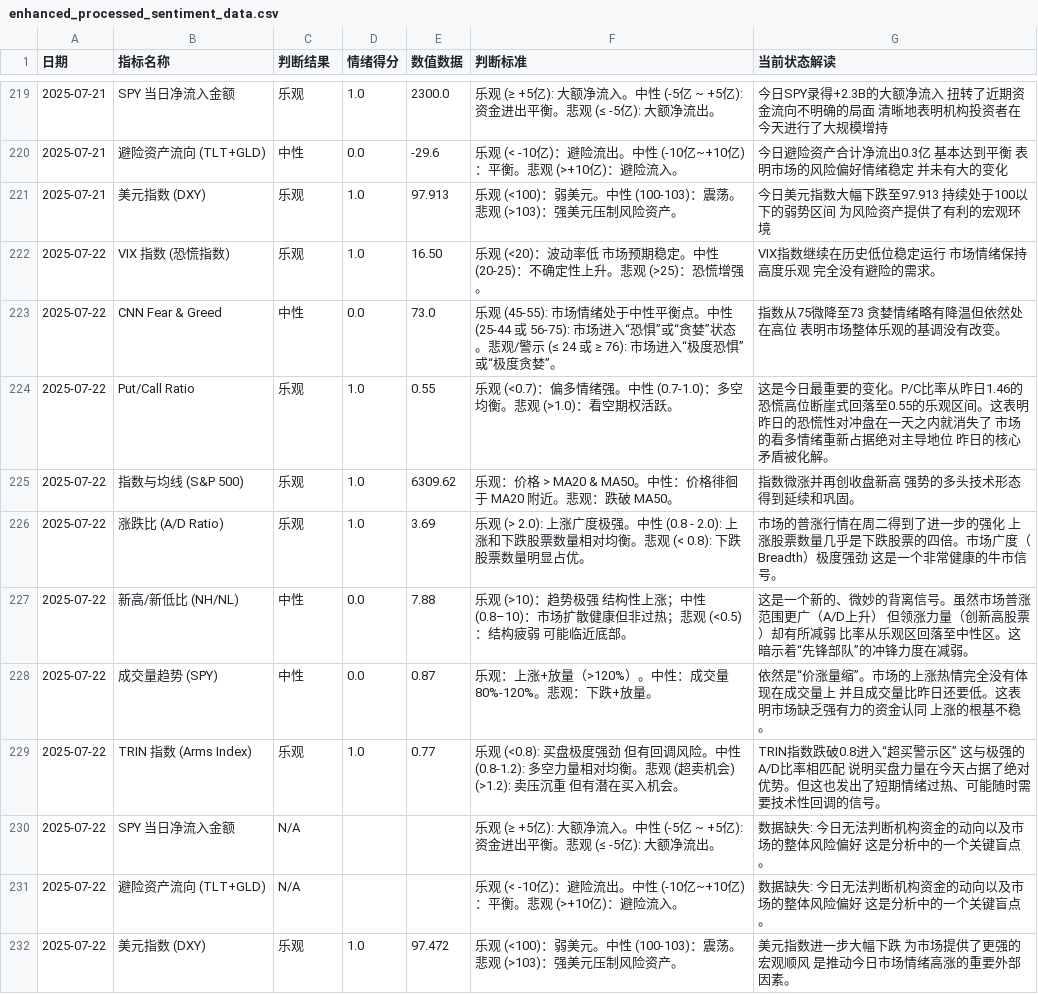
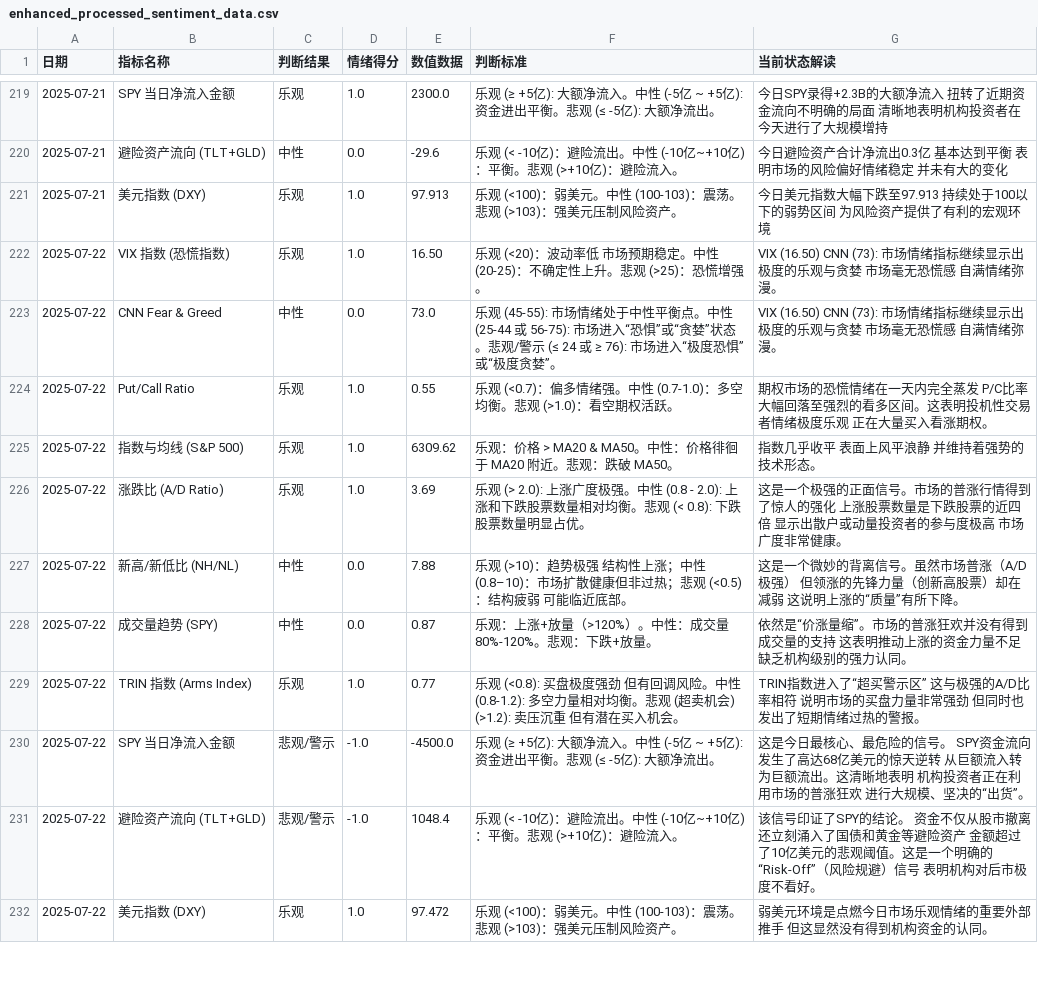
Before and after one commit to houxx/stock-sentiment-dashboard, a CSV file: enhanced_processed_sentiment_data.csv, drawn as a sheet; only a part is shown, gaps mark what is left out; the diff covers the shown part only.

Commit message:
更新TRIN指数数据，修复情绪分析

```diff
--- a/enhanced_processed_sentiment_data.csv
+++ b/enhanced_processed_sentiment_data.csv
@@ -221,12 +221,12 @@
 2025-07-21,美元指数 (DXY),乐观,1.0,97.913,"乐观 (<100)：弱美元。中性 (100-103)：震荡。悲观 (>103)：强美元压制风险资产。","今日美元指数大幅下跌至97.913 持续处于100以下的弱势区间 为风险资产提供了有利的宏观环境"
-2025-07-22,VIX 指数 (恐慌指数),乐观,1.0,16.50,"乐观 (<20)：波动率低 市场预期稳定。中性 (20-25)：不确定性上升。悲观 (>25)：恐慌增强。","VIX指数继续在历史低位稳定运行 市场情绪保持高度乐观 完全没有避险的需求。"
-2025-07-22,CNN Fear & Greed,中性,0.0,73.0,"乐观 (45-55): 市场情绪处于中性平衡点。中性 (25-44 或 56-75): 市场进入“恐惧”或“贪婪”状态。悲观/警示 (≤ 24 或 ≥ 76): 市场进入“极度恐惧”或“极度贪婪”。","指数从75微降至73 贪婪情绪略有降温但依然处在高位 表明市场整体乐观的基调没有改变。"
-2025-07-22,Put/Call Ratio,乐观,1.0,0.55,"乐观 (<0.7)：偏多情绪强。中性 (0.7-1.0)：多空均衡。悲观 (>1.0)：看空期权活跃。","这是今日最重要的变化。P/C比率从昨日1.46的恐慌高位断崖式回落至0.55的乐观区间。这表明昨日的恐慌性对冲盘在一天之内就消失了 市场的看多情绪重新占据绝对主导地位 昨日的核心矛盾被化解。"
-2025-07-22,指数与均线 (S&P 500),乐观,1.0,6309.62,"乐观：价格 > MA20 & MA50。中性：价格徘徊于 MA20 附近。悲观：跌破 MA50。","指数微涨并再创收盘新高 强势的多头技术形态得到延续和巩固。"
-2025-07-22,涨跌比 (A/D Ratio),乐观,1.0,3.69,"乐观 (> 2.0): 上涨广度极强。中性 (0.8 - 2.0): 上涨和下跌股票数量相对均衡。悲观 (< 0.8): 下跌股票数量明显占优。","市场的普涨行情在周二得到了进一步的强化 上涨股票数量几乎是下跌股票的四倍。市场广度（Breadth）极度强劲 这是一个非常健康的牛市信号。"
-2025-07-22,新高/新低比 (NH/NL),中性,0.0,7.88,"乐观 (>10)：趋势极强 结构性上涨；中性 (0.8–10)：市场扩散健康但非过热；悲观 (<0.5)：结构疲弱 可能临近底部。","这是一个新的、微妙的背离信号。虽然市场普涨范围更广（A/D上升） 但领涨力量（创新高股票）却有所减弱 比率从乐观区回落至中性区。这暗示着“先锋部队”的冲锋力度在减弱。"
-2025-07-22,成交量趋势 (SPY),中性,0.0,0.87,"乐观：上涨+放量（>120%）。中性：成交量 80%-120%。悲观：下跌+放量。","依然是“价涨量缩”。市场的上涨热情完全没有体现在成交量上 并且成交量比昨日还要低。这表明市场缺乏强有力的资金认同 上涨的根基不稳。"
-2025-07-22,TRIN 指数 (Arms Index),乐观,1.0,0.77,"乐观 (<0.8): 买盘极度强劲 但有回调风险。中性 (0.8-1.2): 多空力量相对均衡。悲观 (超卖机会) (>1.2): 卖压沉重 但有潜在买入机会。","TRIN指数跌破0.8进入“超买警示区” 这与极强的A/D比率相匹配 说明买盘力量在今天占据了绝对优势。但这也发出了短期情绪过热、可能随时需要技术性回调的信号。"
-2025-07-22,SPY 当日净流入金额,N/A,"","","乐观 (≥ +5亿): 大额净流入。中性 (-5亿 ~ +5亿): 资金进出平衡。悲观 (≤ -5亿): 大额净流出。","数据缺失: 今日无法判断机构资金的动向以及市场的整体风险偏好 这是分析中的一个关键盲点。"
-2025-07-22,避险资产流向 (TLT+GLD),N/A,"","","乐观 (< -10亿)：避险流出。中性 (-10亿~+10亿)：平衡。悲观 (>+10亿)：避险流入。","数据缺失: 今日无法判断机构资金的动向以及市场的整体风险偏好 这是分析中的一个关键盲点。"
-2025-07-22,美元指数 (DXY),乐观,1.0,97.472,"乐观 (<100)：弱美元。中性 (100-103)：震荡。悲观 (>103)：强美元压制风险资产。","美元指数进一步大幅下跌 为市场提供了更强的宏观顺风 是推动今日市场情绪高涨的重要外部因素。"
+2025-07-22,VIX 指数 (恐慌指数),乐观,1.0,16.50,"乐观 (<20)：波动率低 市场预期稳定。中性 (20-25)：不确定性上升。悲观 (>25)：恐慌增强。","VIX (16.50) CNN (73): 市场情绪指标继续显示出极度的乐观与贪婪 市场毫无恐慌感 自满情绪弥漫。"
+2025-07-22,CNN Fear & Greed,中性,0.0,73.0,"乐观 (45-55): 市场情绪处于中性平衡点。中性 (25-44 或 56-75): 市场进入“恐惧”或“贪婪”状态。悲观/警示 (≤ 24 或 ≥ 76): 市场进入“极度恐惧”或“极度贪婪”。","VIX (16.50) CNN (73): 市场情绪指标继续显示出极度的乐观与贪婪 市场毫无恐慌感 自满情绪弥漫。"
+2025-07-22,Put/Call Ratio,乐观,1.0,0.55,"乐观 (<0.7)：偏多情绪强。中性 (0.7-1.0)：多空均衡。悲观 (>1.0)：看空期权活跃。","期权市场的恐慌情绪在一天内完全蒸发 P/C比率大幅回落至强烈的看多区间。这表明投机性交易者情绪极度乐观 正在大量买入看涨期权。"
+2025-07-22,指数与均线 (S&P 500),乐观,1.0,6309.62,"乐观：价格 > MA20 & MA50。中性：价格徘徊于 MA20 附近。悲观：跌破 MA50。","指数几乎收平 表面上风平浪静 并维持着强势的技术形态。"
+2025-07-22,涨跌比 (A/D Ratio),乐观,1.0,3.69,"乐观 (> 2.0): 上涨广度极强。中性 (0.8 - 2.0): 上涨和下跌股票数量相对均衡。悲观 (< 0.8): 下跌股票数量明显占优。","这是一个极强的正面信号。市场的普涨行情得到了惊人的强化 上涨股票数量是下跌股票的近四倍 显示出散户或动量投资者的参与度极高 市场广度非常健康。"
+2025-07-22,新高/新低比 (NH/NL),中性,0.0,7.88,"乐观 (>10)：趋势极强 结构性上涨；中性 (0.8–10)：市场扩散健康但非过热；悲观 (<0.5)：结构疲弱 可能临近底部。","这是一个微妙的背离信号。虽然市场普涨（A/D极强） 但领涨的先锋力量（创新高股票）却在减弱 这说明上涨的“质量”有所下降。"
+2025-07-22,成交量趋势 (SPY),中性,0.0,0.87,"乐观：上涨+放量（>120%）。中性：成交量 80%-120%。悲观：下跌+放量。","依然是“价涨量缩”。市场的普涨狂欢并没有得到成交量的支持 这表明推动上涨的资金力量不足 缺乏机构级别的强力认同。"
+2025-07-22,TRIN 指数 (Arms Index),乐观,1.0,0.77,"乐观 (<0.8): 买盘极度强劲 但有回调风险。中性 (0.8-1.2): 多空力量相对均衡。悲观 (超卖机会) (>1.2): 卖压沉重 但有潜在买入机会。","TRIN指数进入了“超买警示区” 这与极强的A/D比率相符 说明市场的买盘力量非常强劲 但同时也发出了短期情绪过热的警报。"
+2025-07-22,SPY 当日净流入金额,悲观/警示,-1.0,-4500.0,"乐观 (≥ +5亿): 大额净流入。中性 (-5亿 ~ +5亿): 资金进出平衡。悲观 (≤ -5亿): 大额净流出。","这是今日最核心、最危险的信号。 SPY资金流向发生了高达68亿美元的惊天逆转 从巨额流入转为巨额流出。这清晰地表明 机构投资者正在利用市场的普涨狂欢 进行大规模、坚决的“出货”。"
+2025-07-22,避险资产流向 (TLT+GLD),悲观/警示,-1.0,1048.4,"乐观 (< -10亿)：避险流出。中性 (-10亿~+10亿)：平衡。悲观 (>+10亿)：避险流入。","该信号印证了SPY的结论。 资金不仅从股市撤离 还立刻涌入了国债和黄金等避险资产 金额超过了10亿美元的悲观阈值。这是一个明确的“Risk-Off”（风险规避）信号 表明机构对后市极度不看好。"
+2025-07-22,美元指数 (DXY),乐观,1.0,97.472,"乐观 (<100)：弱美元。中性 (100-103)：震荡。悲观 (>103)：强美元压制风险资产。","弱美元环境是点燃今日市场乐观情绪的重要外部推手 但这显然没有得到机构资金的认同。"
```
Also changed, not shown: 11 added rows elsewhere in this file.
